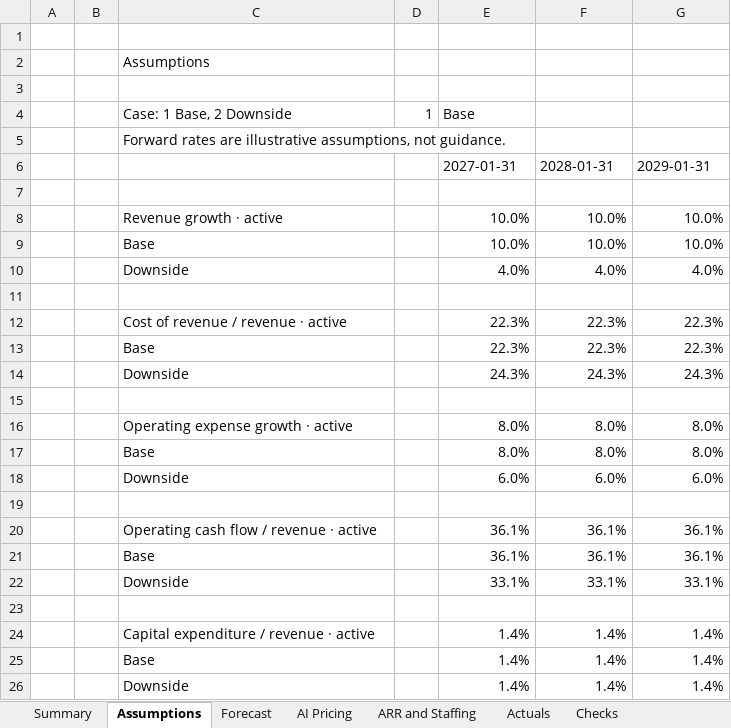
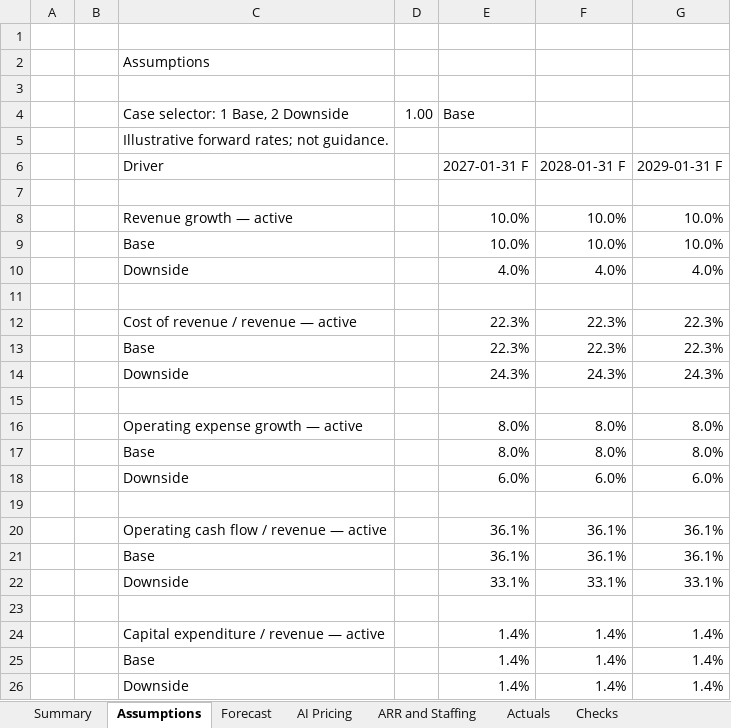
Before and after one commit to Dineshsatti90/saas-finance-intelligence, an Excel workbook: outputs/saas-finance/saas_financial_planning.xlsx, sheet Assumptions, drawn as a sheet; values as stored, in another font and other column widths than the file's, no cell formats; removed rows and columns are numbered as before the commit, all else as after; the diff names each change by its address in the sheet, - before the commit and + after, or states it on an @@ line.

Commit message:
Replace private workbook generator and add populated pricing case, forecast backtest, and dashboard tests

```diff
--- a/outputs/saas-finance/saas_financial_planning.xlsx (sheet Assumptions)
+++ b/outputs/saas-finance/saas_financial_planning.xlsx (sheet Assumptions)
-row 4:  |  | Case: 1 Base, 2 Downside | 1 | Base
+row 4:  |  | Case selector: 1 Base, 2 Downside | 1.00 | Base
-C5: Forward rates are illustrative assumptions, not guidance.
+C5: Illustrative forward rates; not guidance.
-row 6:  |  |  |  | 2027-01-31 | 2028-01-31 | 2029-01-31
+row 6:  |  | Driver |  | 2027-01-31 F | 2028-01-31 F | 2029-01-31 F
-C8: Revenue growth · active
+C8: Revenue growth — active
-C12: Cost of revenue / revenue · active
+C12: Cost of revenue / revenue — active
-C16: Operating expense growth · active
+C16: Operating expense growth — active
-C20: Operating cash flow / revenue · active
+C20: Operating cash flow / revenue — active
-C24: Capital expenditure / revenue · active
+C24: Capital expenditure / revenue — active
```
Also changed, not shown: sheet ARR and Staffing, sheet Summary, sheet AI Pricing, sheet Actuals, sheet Checks, sheet Forecast, cell formats, formulas that keep their value, charts or pictures, 33 other files.
